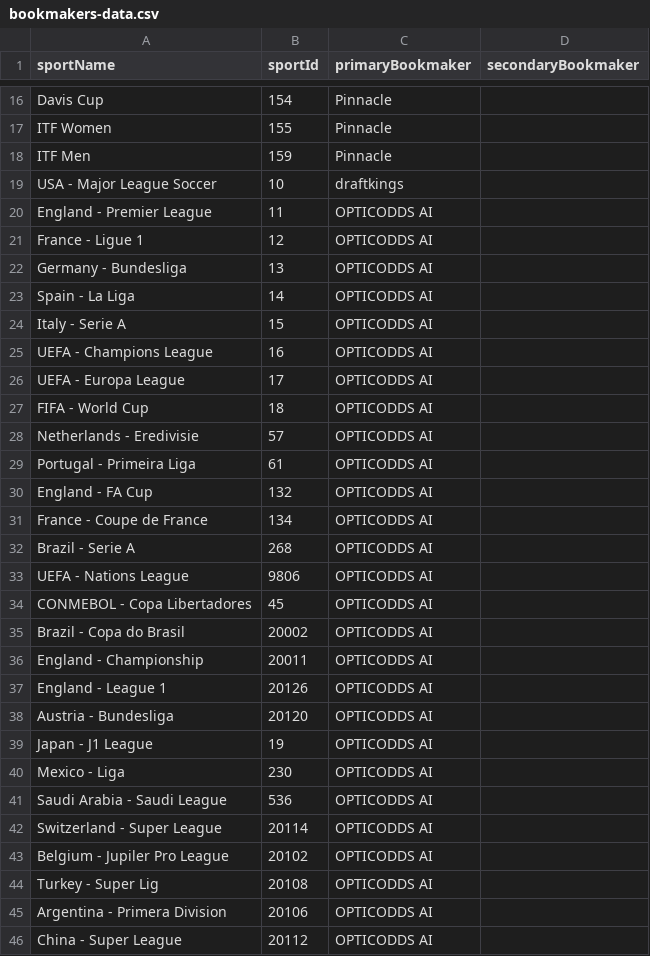
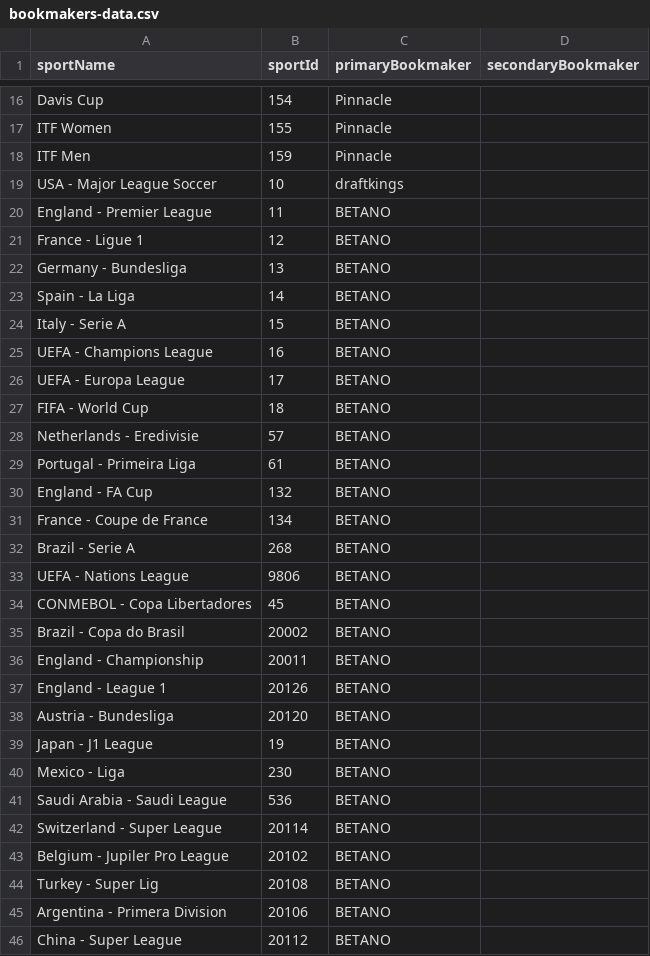
Before and after one commit to thales-markets/sports-markets-v2-risk-management, a CSV file: bookmakers-data.csv, drawn as a sheet; only a part is shown, gaps mark what is left out; the diff covers the shown part only.

Commit message:
Update bookmakers-data.csv

```diff
--- a/bookmakers-data.csv
+++ b/bookmakers-data.csv
@@ -19,28 +19,28 @@ ITF Men,159,Pinnacle,
 USA - Major League Soccer,10,draftkings,
-England - Premier League,11,OPTICODDS AI,
-France - Ligue 1,12,OPTICODDS AI,
-Germany - Bundesliga,13,OPTICODDS AI,
-Spain - La Liga,14,OPTICODDS AI,
-Italy - Serie A,15,OPTICODDS AI,
-UEFA - Champions League,16,OPTICODDS AI,
-UEFA - Europa League,17,OPTICODDS AI,
-FIFA - World Cup,18,OPTICODDS AI,
-Netherlands - Eredivisie,57,OPTICODDS AI,
-Portugal - Primeira Liga,61,OPTICODDS AI,
-England - FA Cup,132,OPTICODDS AI,
-France - Coupe de France,134,OPTICODDS AI,
-Brazil - Serie A,268,OPTICODDS AI,
-UEFA - Nations League,9806,OPTICODDS AI,
-CONMEBOL - Copa Libertadores,45,OPTICODDS AI,
-Brazil - Copa do Brasil,20002,OPTICODDS AI,
-England - Championship,20011,OPTICODDS AI,
-England - League 1,20126,OPTICODDS AI,
-Austria - Bundesliga,20120,OPTICODDS AI,
-Japan - J1 League,19,OPTICODDS AI,
-Mexico - Liga ,230,OPTICODDS AI,
-Saudi Arabia - Saudi League,536,OPTICODDS AI,
-Switzerland - Super League,20114,OPTICODDS AI,
-Belgium - Jupiler Pro League,20102,OPTICODDS AI,
-Turkey - Super Lig,20108,OPTICODDS AI,
-Argentina - Primera Division,20106,OPTICODDS AI,
-China - Super League,20112,OPTICODDS AI,
+England - Premier League,11,BETANO,
+France - Ligue 1,12,BETANO,
+Germany - Bundesliga,13,BETANO,
+Spain - La Liga,14,BETANO,
+Italy - Serie A,15,BETANO,
+UEFA - Champions League,16,BETANO,
+UEFA - Europa League,17,BETANO,
+FIFA - World Cup,18,BETANO,
+Netherlands - Eredivisie,57,BETANO,
+Portugal - Primeira Liga,61,BETANO,
+England - FA Cup,132,BETANO,
+France - Coupe de France,134,BETANO,
+Brazil - Serie A,268,BETANO,
+UEFA - Nations League,9806,BETANO,
+CONMEBOL - Copa Libertadores,45,BETANO,
+Brazil - Copa do Brasil,20002,BETANO,
+England - Championship,20011,BETANO,
+England - League 1,20126,BETANO,
+Austria - Bundesliga,20120,BETANO,
+Japan - J1 League,19,BETANO,
+Mexico - Liga ,230,BETANO,
+Saudi Arabia - Saudi League,536,BETANO,
+Switzerland - Super League,20114,BETANO,
+Belgium - Jupiler Pro League,20102,BETANO,
+Turkey - Super Lig,20108,BETANO,
+Argentina - Primera Division,20106,BETANO,
+China - Super League,20112,BETANO,
```
Also changed, not shown: 131 edited cells elsewhere in this file.
